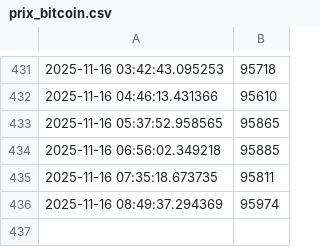
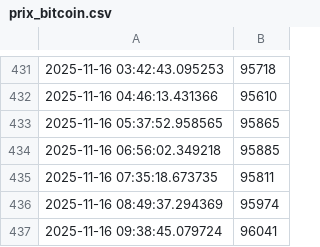
Before and after one commit to gqcpn2kfr6-prog/analyse-bitcoin, a CSV file: data/prix_bitcoin.csv, drawn as a sheet; only a part is shown, gaps mark what is left out; the diff names each change by its address in the sheet, - before the commit and + after, or states it on an @@ line.

Commit message:
📊 Mise à jour automatique des données Bitcoin - $(date '+%Y-%m-%d %H:%M:%S')

```diff
--- a/data/prix_bitcoin.csv
+++ b/data/prix_bitcoin.csv
+row 437: 2025-11-16 09:38:45.079724 | 96041
```
Also changed, not shown: 1 other file.
